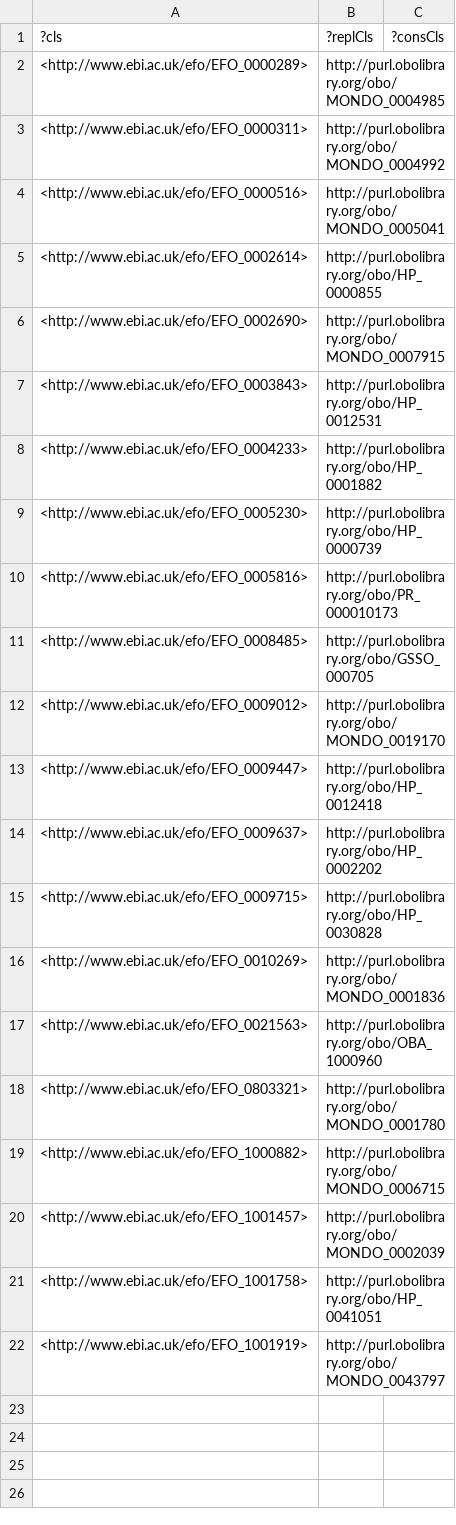
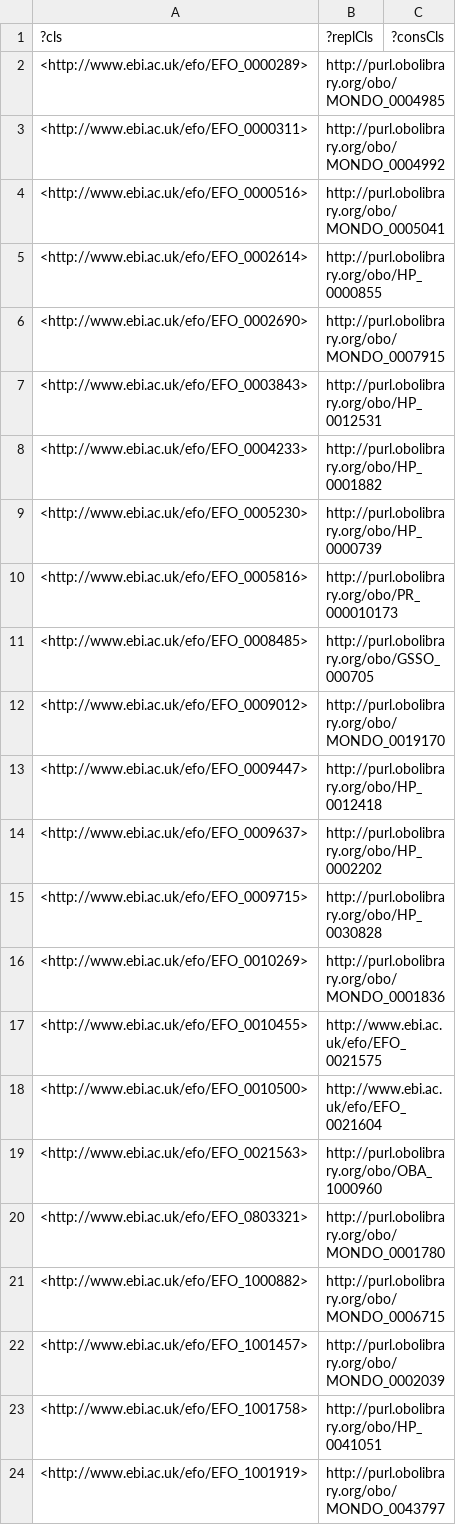
Before and after one commit to EBISPOT/efo, a TSV file: src/ontology/reports/obsolete_gwas.tsv, drawn as a sheet; the diff names each change by its address in the sheet, - before the commit and + after, or states it on an @@ line.

```diff
--- a/src/ontology/reports/obsolete_gwas.tsv
+++ b/src/ontology/reports/obsolete_gwas.tsv
+row 17: <http://www.ebi.ac.uk/efo/EFO_0010455> | http://www.ebi.ac.uk/efo/EFO_0021575
+row 18: <http://www.ebi.ac.uk/efo/EFO_0010500> | http://www.ebi.ac.uk/efo/EFO_0021604
```
Also changed, not shown: src/ontology/reports/obsoletes.tsv, 1 other file.
